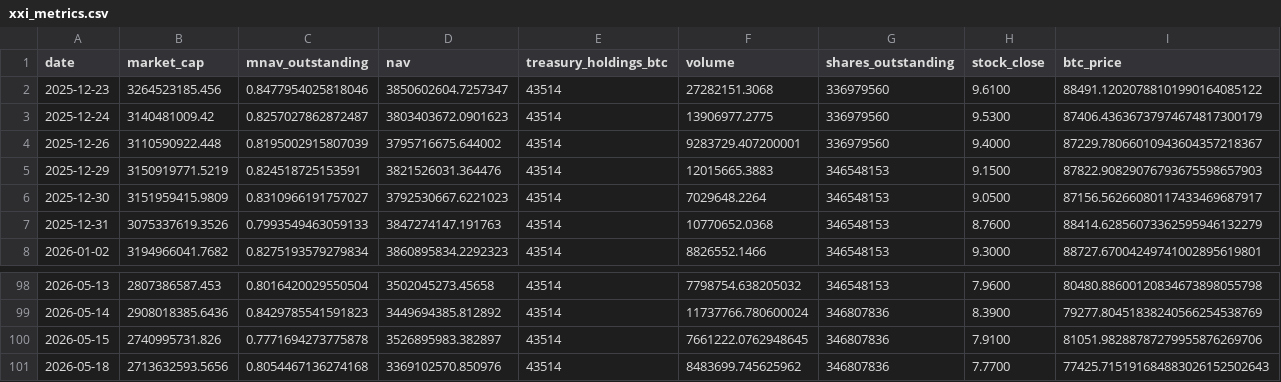
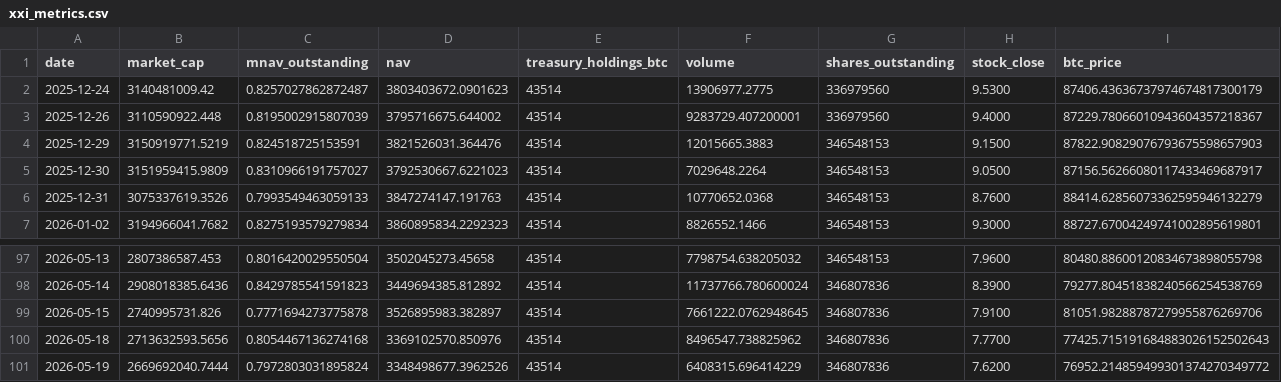
Before and after one commit to mcasto-cell/xxi-chart-builder, a CSV file: xxi_metrics.csv, drawn as a sheet; only a part is shown, gaps mark what is left out; removed rows and columns are numbered as before the commit, all else as after; rows hold the shown columns only; the diff names each change by its address in the sheet, - before the commit and + after, or states it on an @@ line.

```diff
--- a/xxi_metrics.csv
+++ b/xxi_metrics.csv
-row 2: 2025-12-23 | 3264523185.456 | 0.8477954025818046 | 3850602604.7257347 | 43514 | 27282151.3068 | 336979560 | 9.6100 | 88491.12020788101990164085122
-F100 (volume): 8483699.745625962
+F100 (volume): 8496547.738825962
+row 101: 2026-05-19 | 2669692040.7444 | 0.7972803031895824 | 3348498677.3962526 | 43514 | 6408315.696414229 | 346807836 | 7.6200 | 76952.214859499301374270349772
```
Also changed, not shown: 9 other files.
